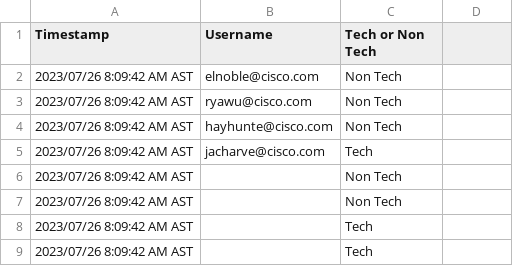
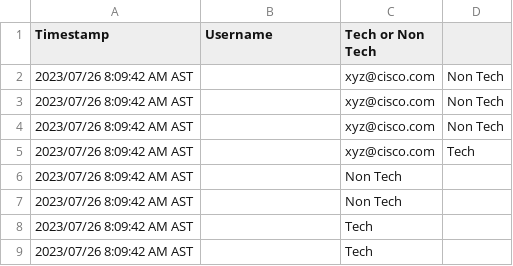
Before and after one commit to lucyscho/WebexBotwithXDR, a CSV file: Form.csv, drawn as a sheet; removed rows and columns are numbered as before the commit, all else as after; the diff names each change by its address in the sheet, - before the commit and + after, or states it on an @@ line.

Commit message:
Update Form.csv

```diff
--- a/Form.csv
+++ b/Form.csv
-row 2: 2023/07/26 8:09:42 AM AST | elnoble@cisco.com | Non Tech
-row 3: 2023/07/26 8:09:42 AM AST | ryawu@cisco.com | Non Tech
-row 4: 2023/07/26 8:09:42 AM AST | hayhunte@cisco.com | Non Tech
-row 5: 2023/07/26 8:09:42 AM AST | jacharve@cisco.com | Tech
+row 2: 2023/07/26 8:09:42 AM AST |  | xyz@cisco.com | Non Tech
+row 3: 2023/07/26 8:09:42 AM AST |  | xyz@cisco.com | Non Tech
+row 4: 2023/07/26 8:09:42 AM AST |  | xyz@cisco.com | Non Tech
+row 5: 2023/07/26 8:09:42 AM AST |  | xyz@cisco.com | Tech
```
